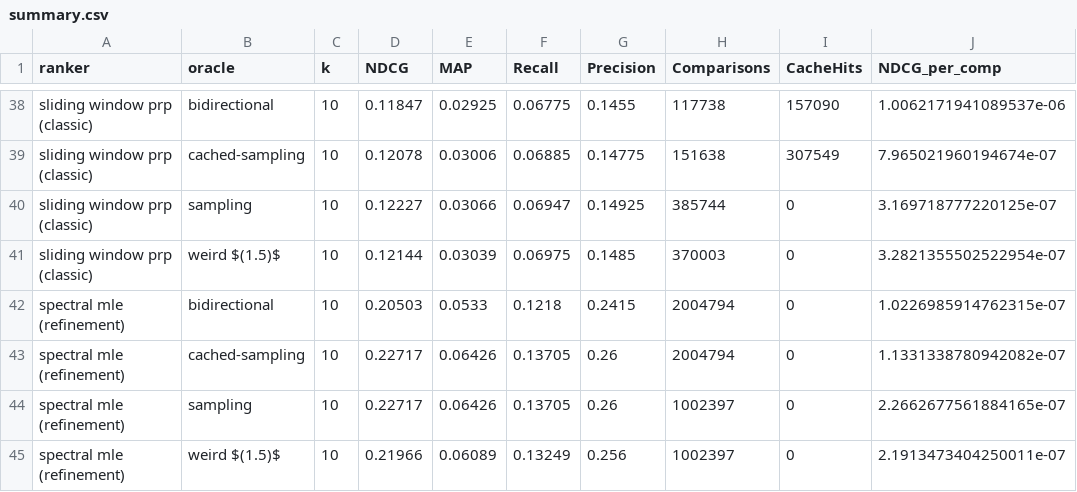
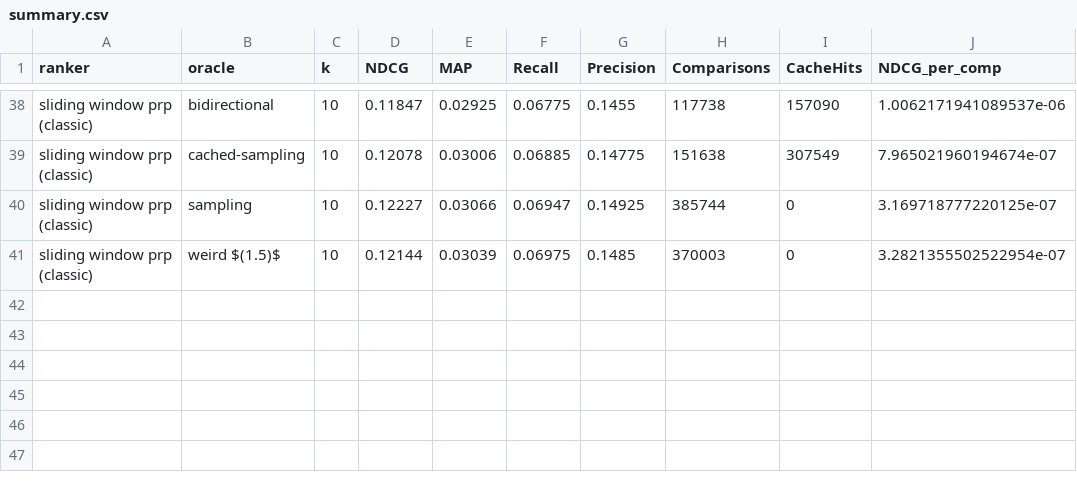
Before and after one commit to jerecoder/IReranker, a CSV file: reports/beir-metrics/flan-t5-large/dbpedia-entity/summary.csv, drawn as a sheet; only a part is shown, gaps mark what is left out.

```diff
--- a/reports/beir-metrics/flan-t5-large/dbpedia-entity/summary.csv
+++ b/reports/beir-metrics/flan-t5-large/dbpedia-entity/summary.csv
@@ -41,5 +41 @@ sliding window prp (classic),sampling,10,0.12227,0.03066,0.06947,0.14925,385744,
 sliding window prp (classic),weird $(1.5)$,10,0.12144,0.03039,0.06975,0.1485,370003,0,3.2821355502522954e-07
-spectral mle (refinement),bidirectional,10,0.20503,0.0533,0.1218,0.2415,2004794,0,1.0226985914762315e-07
-spectral mle (refinement),cached-sampling,10,0.22717,0.06426,0.13705,0.26,2004794,0,1.1331338780942082e-07
-spectral mle (refinement),sampling,10,0.22717,0.06426,0.13705,0.26,1002397,0,2.2662677561884165e-07
-spectral mle (refinement),weird $(1.5)$,10,0.21966,0.06089,0.13249,0.256,1002397,0,2.1913473404250011e-07
```
Also changed, not shown: reports/beir-metrics/flan-t5-large/fiqa/summary.csv, reports/beir-metrics/flan-t5-large/scifact/summary.csv, 33 other files.
